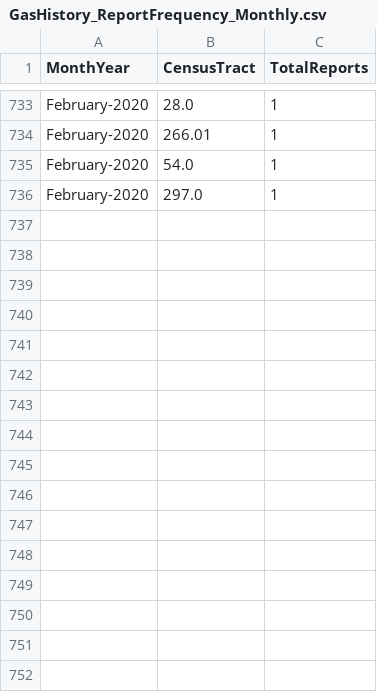
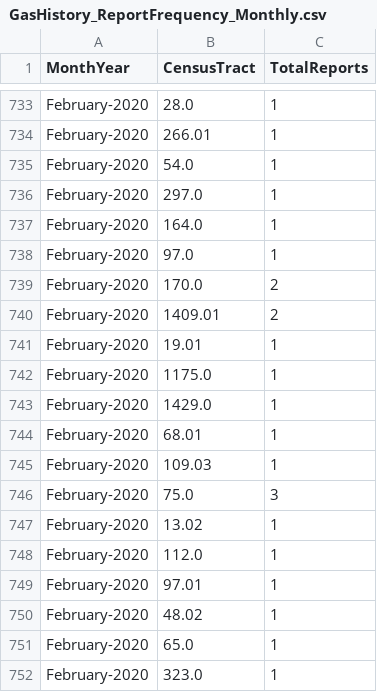
Before and after one commit to mhasan004/GasLeakProject, a CSV file: Getting_GasLeak_Data/GasHistory_ReportFrequency_Monthly.csv, drawn as a sheet; only a part is shown, gaps mark what is left out.

```diff
--- a/Getting_GasLeak_Data/GasHistory_ReportFrequency_Monthly.csv
+++ b/Getting_GasLeak_Data/GasHistory_ReportFrequency_Monthly.csv
@@ -736 +736,17 @@ February-2020,54.0,1
 February-2020,297.0,1
+February-2020,164.0,1
+February-2020,97.0,1
+February-2020,170.0,2
+February-2020,1409.01,2
+February-2020,19.01,1
+February-2020,1175.0,1
+February-2020,1429.0,1
+February-2020,68.01,1
+February-2020,109.03,1
+February-2020,75.0,3
+February-2020,13.02,1
+February-2020,112.0,1
+February-2020,97.01,1
+February-2020,48.02,1
+February-2020,65.0,1
+February-2020,323.0,1
```
Also changed, not shown: Getting_GasLeak_Data/GasHistory_ConEdisonTracts.csv, Getting_GasLeak_Data/GasHistory_ReportFrequency_Hourly.csv.
